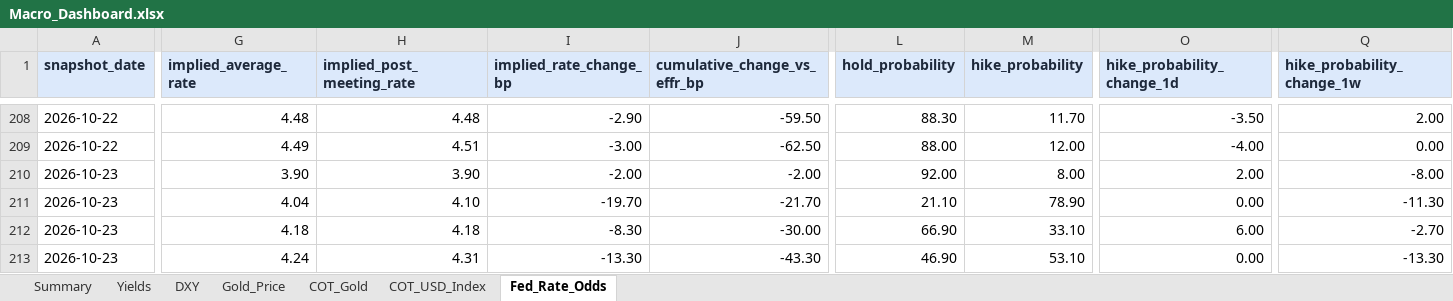
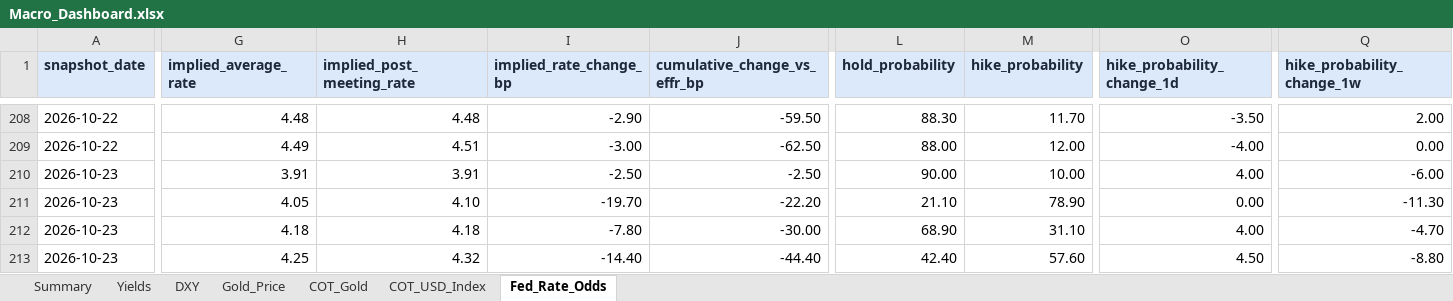
Before and after one commit to velourofficialdev/macro-dashboard, an Excel workbook: Macro_Dashboard.xlsx, sheet Fed_Rate_Odds, drawn as a sheet; only a part is shown, gaps mark what is left out; values as stored, in another font and other column widths than the file's, no borders; the diff covers the shown part only; the diff names each change by its address in the sheet, - before the commit and + after, or states it on an @@ line.

```diff
--- a/Macro_Dashboard.xlsx (sheet Fed_Rate_Odds)
+++ b/Macro_Dashboard.xlsx (sheet Fed_Rate_Odds)
-G210 (implied_average_rate): 3.90
+G210 (implied_average_rate): 3.91
-H210 (implied_post_meeting_rate): 3.90
+H210 (implied_post_meeting_rate): 3.91
-I210 (implied_rate_change_bp): -2.00
+I210 (implied_rate_change_bp): -2.50
-J210 (cumulative_change_vs_effr_bp): -2.00
+J210 (cumulative_change_vs_effr_bp): -2.50
-L210 (hold_probability): 92.00
+L210 (hold_probability): 90.00
-M210 (hike_probability): 8.00
+M210 (hike_probability): 10.00
-O210 (hike_probability_change_1d): 2.00
+O210 (hike_probability_change_1d): 4.00
-Q210 (hike_probability_change_1w): -8.00
+Q210 (hike_probability_change_1w): -6.00
-G211 (implied_average_rate): 4.04
+G211 (implied_average_rate): 4.05
-J211 (cumulative_change_vs_effr_bp): -21.70
+J211 (cumulative_change_vs_effr_bp): -22.20
-I212 (implied_rate_change_bp): -8.30
+I212 (implied_rate_change_bp): -7.80
-L212 (hold_probability): 66.90
+L212 (hold_probability): 68.90
-M212 (hike_probability): 33.10
+M212 (hike_probability): 31.10
-O212 (hike_probability_change_1d): 6.00
+O212 (hike_probability_change_1d): 4.00
-Q212 (hike_probability_change_1w): -2.70
+Q212 (hike_probability_change_1w): -4.70
-G213 (implied_average_rate): 4.24
+G213 (implied_average_rate): 4.25
-H213 (implied_post_meeting_rate): 4.31
+H213 (implied_post_meeting_rate): 4.32
-I213 (implied_rate_change_bp): -13.30
+I213 (implied_rate_change_bp): -14.40
-J213 (cumulative_change_vs_effr_bp): -43.30
+J213 (cumulative_change_vs_effr_bp): -44.40
-L213 (hold_probability): 46.90
+L213 (hold_probability): 42.40
-M213 (hike_probability): 53.10
+M213 (hike_probability): 57.60
-O213 (hike_probability_change_1d): 0.00
+O213 (hike_probability_change_1d): 4.50
-Q213 (hike_probability_change_1w): -13.30
+Q213 (hike_probability_change_1w): -8.80
```
Also changed, not shown: 33 edited cells elsewhere in this sheet, sheet Gold_Price, 1 other file.
